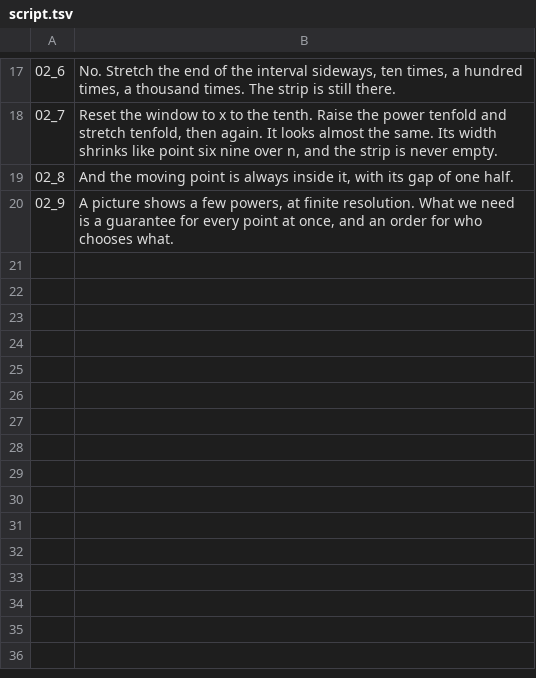
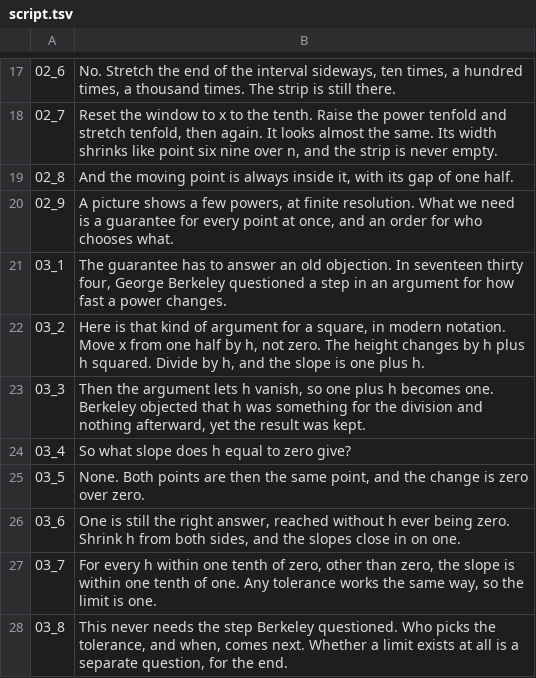
Before and after one commit to Dicklesworthstone/jeffs_math_explainer_videos, a TSV file: explainer_corpus/epsilon_delta/script.tsv, drawn as a sheet; only a part is shown, gaps mark what is left out; the diff names each change by its address in the sheet, - before the commit and + after, or states it on an @@ line.

```diff
--- a/explainer_corpus/epsilon_delta/script.tsv
+++ b/explainer_corpus/epsilon_delta/script.tsv
+row 21: 03_1 | The guarantee has to answer an old objection. In seventeen thirty four, George Berkeley questioned a step in an argument for how fast a power changes.
+row 22: 03_2 | Here is that kind of argument for a square, in modern notation. Move x from one half by h, not zero. The height changes by h plus h squared. Divide by h, and the slope is one plus h.
+row 23: 03_3 | Then the argument lets h vanish, so one plus h becomes one. Berkeley objected that h was something for the division and nothing afterward, yet the result was kept.
+row 24: 03_4 | So what slope does h equal to zero give?
+row 25: 03_5 | None. Both points are then the same point, and the change is zero over zero.
+row 26: 03_6 | One is still the right answer, reached without h ever being zero. Shrink h from both sides, and the slopes close in on one.
+row 27: 03_7 | For every h within one tenth of zero, other than zero, the slope is within one tenth of one. Any tolerance works the same way, so the limit is one.
+row 28: 03_8 | This never needs the step Berkeley questioned. Who picks the tolerance, and when, comes next. Whether a limit exists at all is a separate question, for the end.
```
Also changed, not shown: 11 other files.
